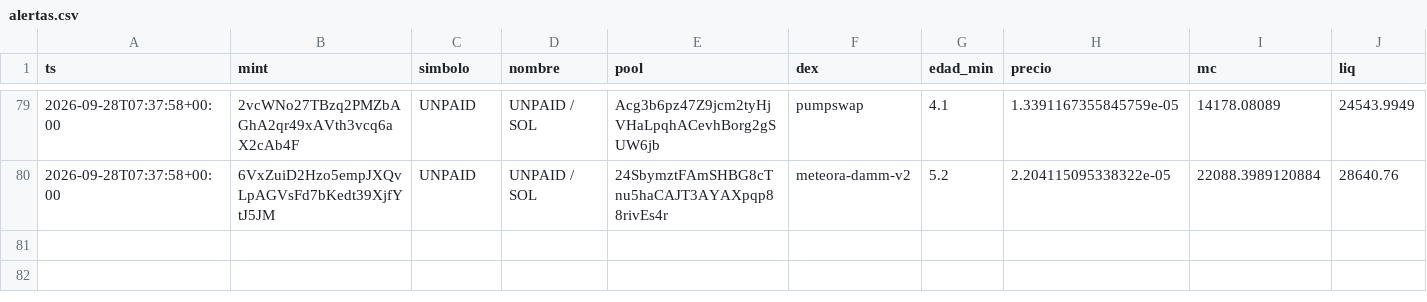
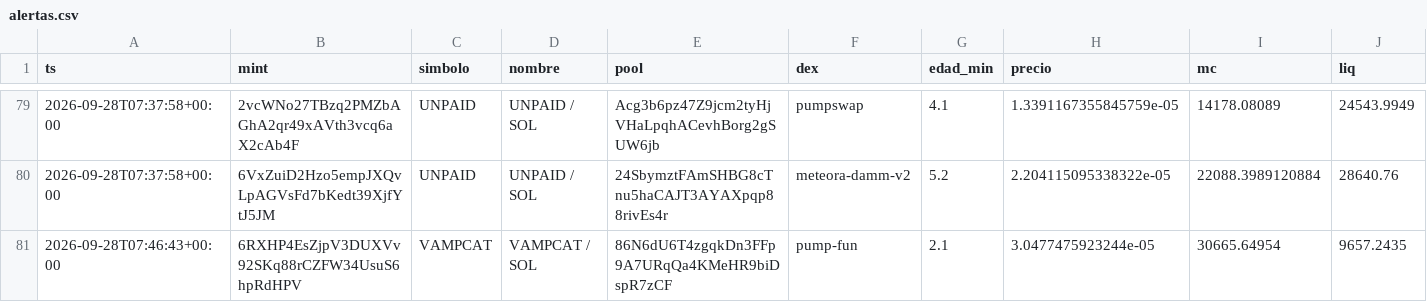
Before and after one commit to eriphelo15/An-lisis-cuantitativo, a CSV file: alertas.csv, drawn as a sheet; only a part is shown, gaps mark what is left out; rows hold the shown columns only; the diff names each change by its address in the sheet, - before the commit and + after, or states it on an @@ line.

```diff
--- a/alertas.csv
+++ b/alertas.csv
+row 81: 2026-09-28T07:46:43+00:00 | 6RXHP4EsZjpV3DUXVv92SKq88rCZFW34UsuS6hpRdHPV | VAMPCAT | VAMPCAT / SOL | 86N6dU6T4zgqkDn3FFp9A7URqQa4KMeHR9biDspR7zCF | pump-fun | 2.1 | 3.0477475923244e-05 | 30665.64954 | 9657.2435
```
Also changed, not shown: detecciones.csv, seguimiento.csv, 2 other files.
